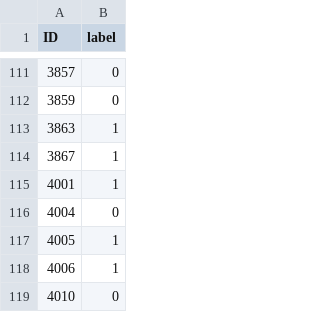
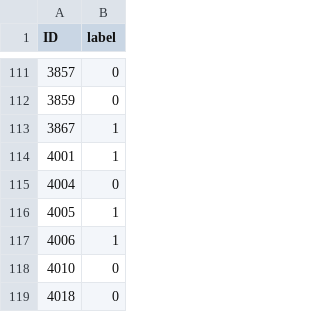
Before and after one commit to FranklinSierra/mri-spect-pd-diffusion, a CSV file: data_info/data_info.csv, drawn as a sheet; only a part is shown, gaps mark what is left out; the shorter side is filled out with more unchanged rows.

```diff
--- a/data_info/data_info.csv
+++ b/data_info/data_info.csv
@@ -112,3 +112,2 @@ ID,label
 3859,0
-3863,1
 3867,1
```
Also changed, not shown: 8 other files.
